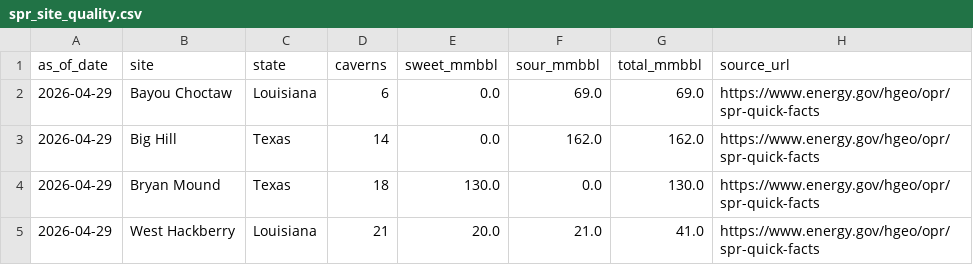
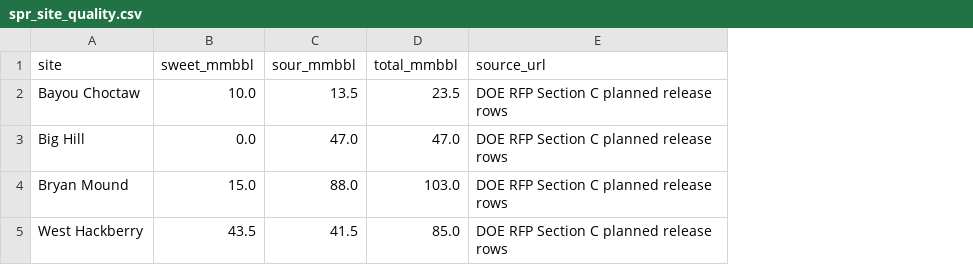
Before and after one commit to ela113arm-arch/macro-data-tracker, a CSV file: data/spr_site_quality.csv, drawn as a sheet; removed rows and columns are numbered as before the commit, all else as after; the diff names each change by its address in the sheet, - before the commit and + after, or states it on an @@ line.

```diff
--- a/data/spr_site_quality.csv
+++ b/data/spr_site_quality.csv
-column A (as_of_date), rows 2-5: all 2026-04-29
-column C (state), rows 2-5: Louisiana | Texas | Texas | Louisiana
-column D (caverns), rows 2-5: 6 | 14 | 18 | 21
-B2 (sweet_mmbbl): 0.0
+B2 (sweet_mmbbl): 10.0
-C2 (sour_mmbbl): 69.0
+C2 (sour_mmbbl): 13.5
-D2 (total_mmbbl): 69.0
+D2 (total_mmbbl): 23.5
-E2:E5 (source_url): https://www.energy.gov/hgeo/opr/spr-quick-facts
+E2:E5 (source_url): DOE RFP Section C planned release rows
-C3 (sour_mmbbl): 162.0
+C3 (sour_mmbbl): 47.0
-D3 (total_mmbbl): 162.0
+D3 (total_mmbbl): 47.0
-B4 (sweet_mmbbl): 130.0
+B4 (sweet_mmbbl): 15.0
-C4 (sour_mmbbl): 0.0
+C4 (sour_mmbbl): 88.0
-D4 (total_mmbbl): 130.0
+D4 (total_mmbbl): 103.0
-B5 (sweet_mmbbl): 20.0
+B5 (sweet_mmbbl): 43.5
-C5 (sour_mmbbl): 21.0
+C5 (sour_mmbbl): 41.5
-D5 (total_mmbbl): 41.0
+D5 (total_mmbbl): 85.0
```
Also changed, not shown: data/spr_release_buyers.csv, data/spr_release_summary.csv, 20 other files.
